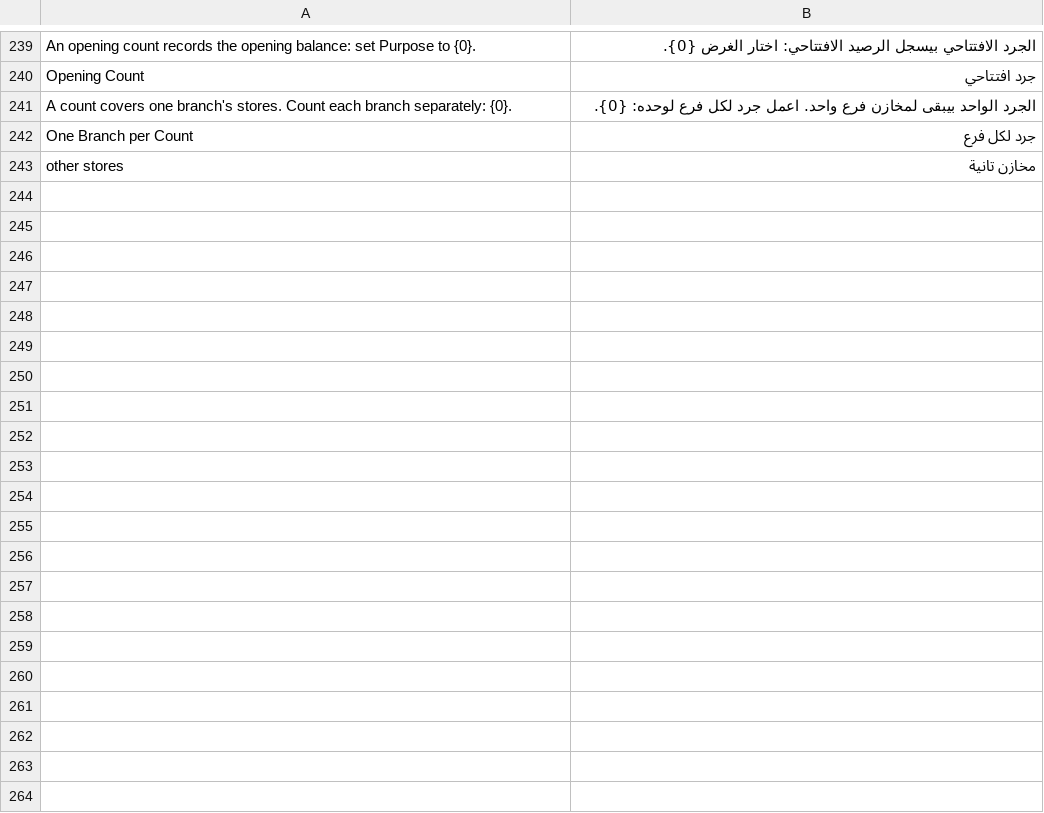
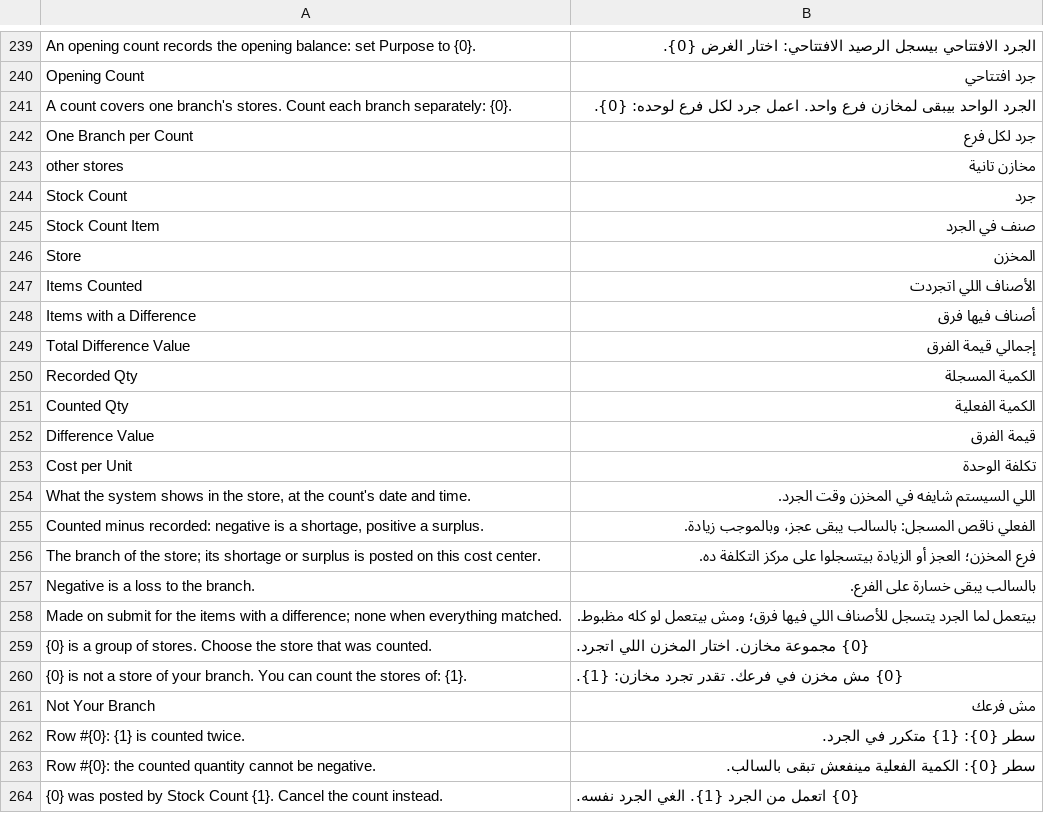
Before and after one commit to tokaM107/integrated-business-platform, a CSV file: apps/imed_erp/imed_erp/translations/ar.csv, drawn as a sheet; only a part is shown, gaps mark what is left out; the diff names each change by its address in the sheet, - before the commit and + after, or states it on an @@ line.

```diff
--- a/apps/imed_erp/imed_erp/translations/ar.csv
+++ b/apps/imed_erp/imed_erp/translations/ar.csv
+row 244: Stock Count | جرد
+row 245: Stock Count Item | صنف في الجرد
+row 246: Store | المخزن
+row 247: Items Counted | الأصناف اللي اتجردت
+row 248: Items with a Difference | أصناف فيها فرق
+row 249: Total Difference Value | إجمالي قيمة الفرق
+row 250: Recorded Qty | الكمية المسجلة
+row 251: Counted Qty | الكمية الفعلية
+row 252: Difference Value | قيمة الفرق
+row 253: Cost per Unit | تكلفة الوحدة
+row 254: What the system shows in the store, at the count's date and time. | اللي السيستم شايفه في المخزن وقت الجرد.
+row 255: Counted minus recorded: negative is a shortage, positive a surplus. | الفعلي ناقص المسجل: بالسالب يبقى عجز، وبالموجب زيادة.
+row 256: The branch of the store; its shortage or surplus is posted on this cost center. | فرع المخزن؛ العجز أو الزيادة بيتسجلوا على مركز التكلفة ده.
+row 257: Negative is a loss to the branch. | بالسالب يبقى خسارة على الفرع.
+row 258: Made on submit for the items with a difference; none when everything matched. | بيتعمل لما الجرد يتسجل للأصناف اللي فيها فرق؛ ومش بيتعمل لو كله مظبوط.
+row 259: {0} is a group of stores. Choose the store that was counted. | {0} مجموعة مخازن. اختار المخزن اللي اتجرد.
+row 260: {0} is not a store of your branch. You can count the stores of: {1}. | {0} مش مخزن في فرعك. تقدر تجرد مخازن: {1}.
+row 261: Not Your Branch | مش فرعك
+row 262: Row #{0}: {1} is counted twice. | سطر {0}: {1} متكرر في الجرد.
+row 263: Row #{0}: the counted quantity cannot be negative. | سطر {0}: الكمية الفعلية مينفعش تبقى بالسالب.
+row 264: {0} was posted by Stock Count {1}. Cancel the count instead. | {0} اتعمل من الجرد {1}. الغي الجرد نفسه.
```
